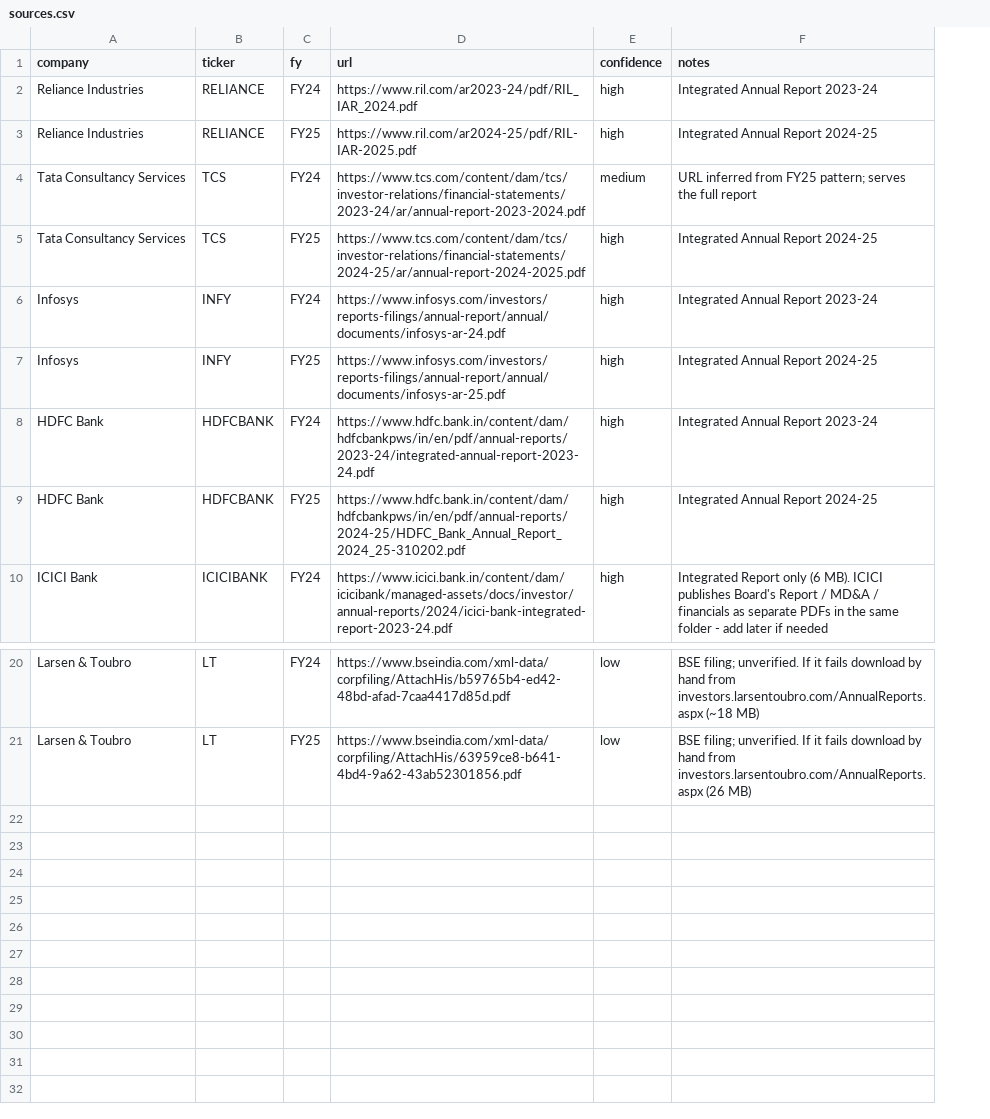
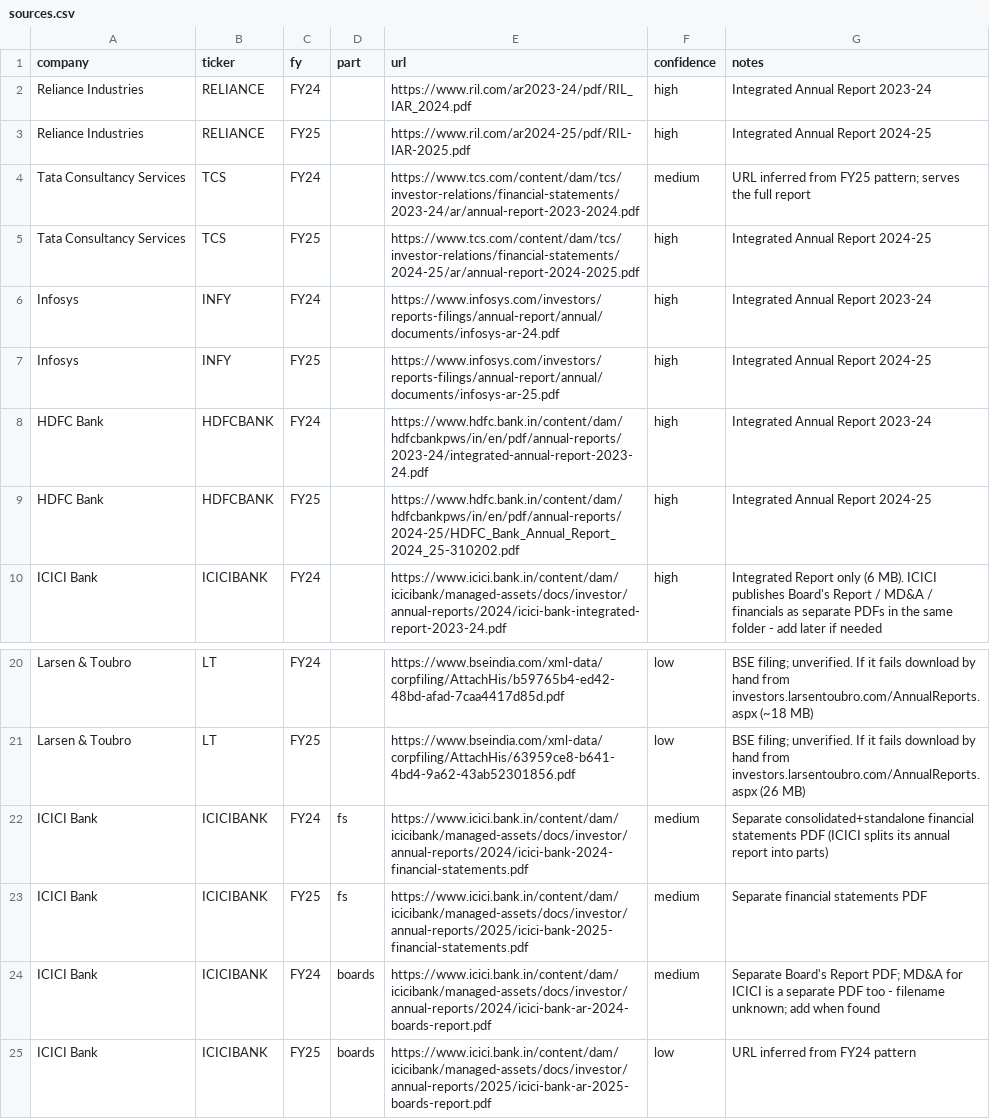
Before and after one commit to ShakhilRaghavendar/annual-report-qa, a CSV file: data/sources.csv, drawn as a sheet; only a part is shown, gaps mark what is left out; the diff names each change by its address in the sheet, - before the commit and + after, or states it on an @@ line.

Commit message:
Parser v1: priority-ranked headings, closers, nav-band filter, merge pass; ICICI part PDFs
Fixes from the first run on 20 real reports: Directors' Report missed when the page opened 'Dear Shareholders'; sections swallowing following chapters; L&T/HUL nav strips; two-line headings; HDFC MD&A nested inside the Directors' Report.

```diff
--- a/data/sources.csv
+++ b/data/sources.csv
+column D (part), empty
+row 22: ICICI Bank | ICICIBANK | FY24 | fs | https://www.icici.bank.in/content/dam/icicibank/managed-assets/docs/investor/annual-reports/2024/icici-bank-2024-financial-statements.pdf | medium | Separate consolidated+standalone financial statements PDF (ICICI splits its annual report into parts)
+row 23: ICICI Bank | ICICIBANK | FY25 | fs | https://www.icici.bank.in/content/dam/icicibank/managed-assets/docs/investor/annual-reports/2025/icici-bank-2025-financial-statements.pdf | medium | Separate financial statements PDF
+row 24: ICICI Bank | ICICIBANK | FY24 | boards | https://www.icici.bank.in/content/dam/icicibank/managed-assets/docs/investor/annual-reports/2024/icici-bank-ar-2024-boards-report.pdf | medium | Separate Board's Report PDF; MD&A for ICICI is a separate PDF too - filename unknown; add when found
+row 25: ICICI Bank | ICICIBANK | FY25 | boards | https://www.icici.bank.in/content/dam/icicibank/managed-assets/docs/investor/annual-reports/2025/icici-bank-ar-2025-boards-report.pdf | low | URL inferred from FY24 pattern
```
Also changed, not shown: 3 other files.
